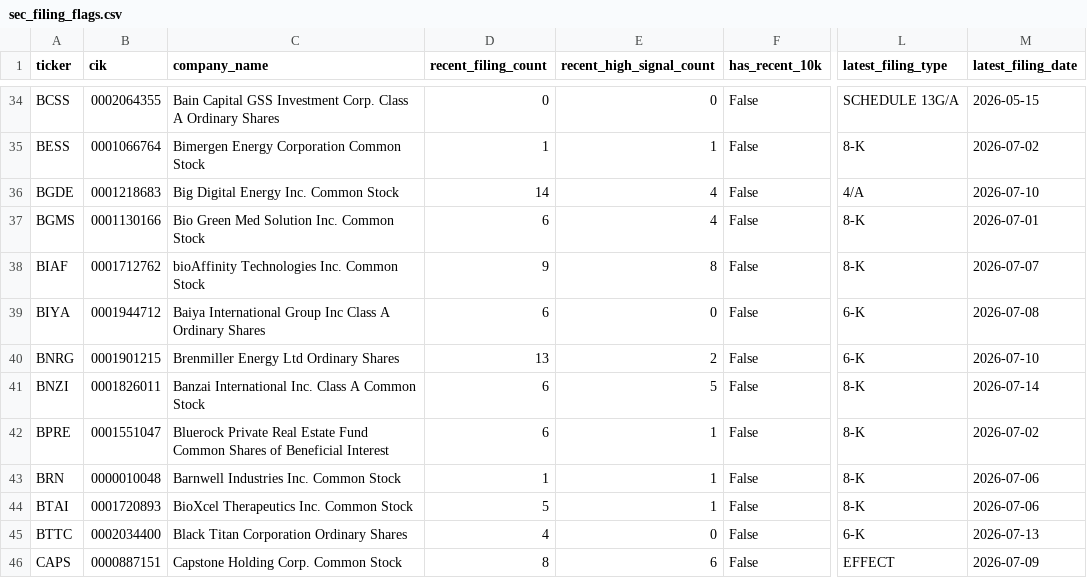
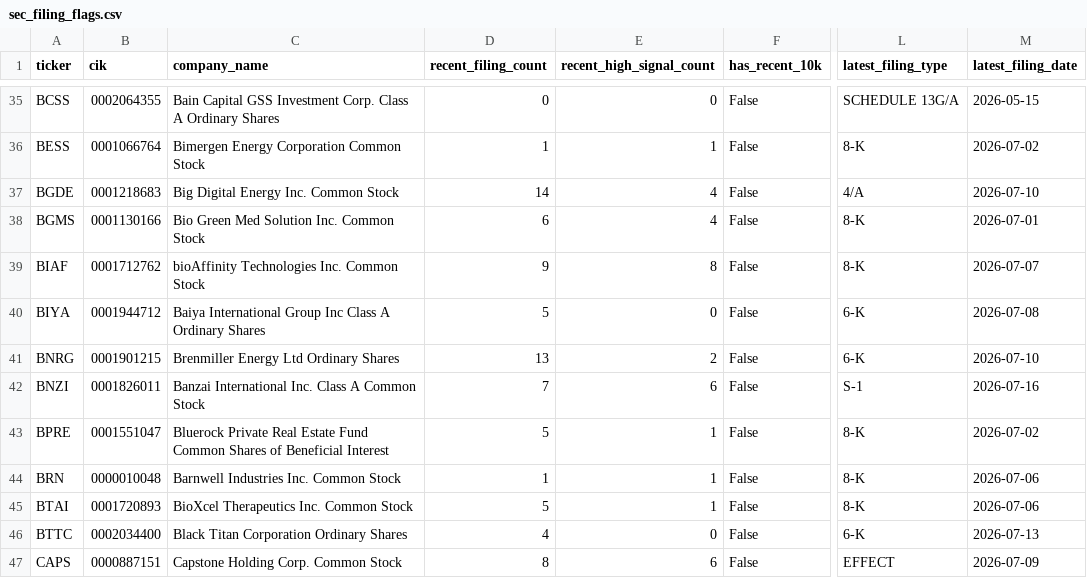
Before and after one commit to Kastnermj/mysterymachine, a CSV file: data/processed/sec_filing_flags.csv, drawn as a sheet; only a part is shown, gaps mark what is left out; addresses are those after the commit; the diff covers the shown part only; the diff names each change by its address in the sheet, - before the commit and + after, or states it on an @@ line.

```diff
--- a/data/processed/sec_filing_flags.csv
+++ b/data/processed/sec_filing_flags.csv
-D40 (recent_filing_count): 6
+D40 (recent_filing_count): 5
-D42 (recent_filing_count): 6
+D42 (recent_filing_count): 7
-E42 (recent_high_signal_count): 5
+E42 (recent_high_signal_count): 6
-L42 (latest_filing_type): 8-K
+L42 (latest_filing_type): S-1
-M42 (latest_filing_date): 2026-07-14
+M42 (latest_filing_date): 2026-07-16
-D43 (recent_filing_count): 6
+D43 (recent_filing_count): 5
```
Also changed, not shown: 3 added rows, 3 removed rows and 78 edited cells elsewhere in this file, data/processed/fundamentals_stub.csv, data/processed/price_history_features.csv, 11 other files.
